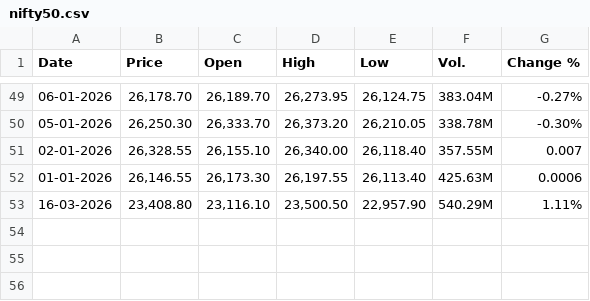
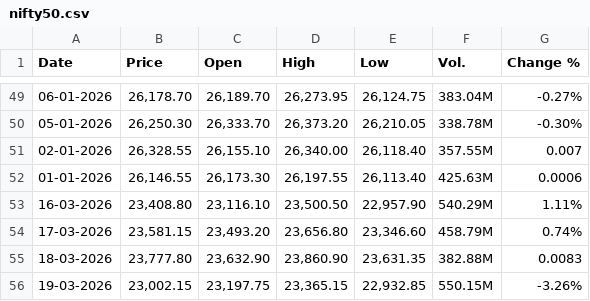
Before and after one commit to krish-data/nse-market-intelligence-suite, a CSV file: data/nifty50.csv, drawn as a sheet; only a part is shown, gaps mark what is left out; the diff names each change by its address in the sheet, - before the commit and + after, or states it on an @@ line.

Commit message:
Day 9 (Update): Validated live data filtering and forward-return constraints

```diff
--- a/data/nifty50.csv
+++ b/data/nifty50.csv
+row 54: 17-03-2026 | 23,581.15 | 23,493.20 | 23,656.80 | 23,346.60 | 458.79M | 0.74%
+row 55: 18-03-2026 | 23,777.80 | 23,632.90 | 23,860.90 | 23,631.35 | 382.88M | 0.0083
+row 56: 19-03-2026 | 23,002.15 | 23,197.75 | 23,365.15 | 22,932.85 | 550.15M | -3.26%
```
Also changed, not shown: data/fii_dii_master_database.csv, data/fii_raw_march_2026.csv, 1 other file.
